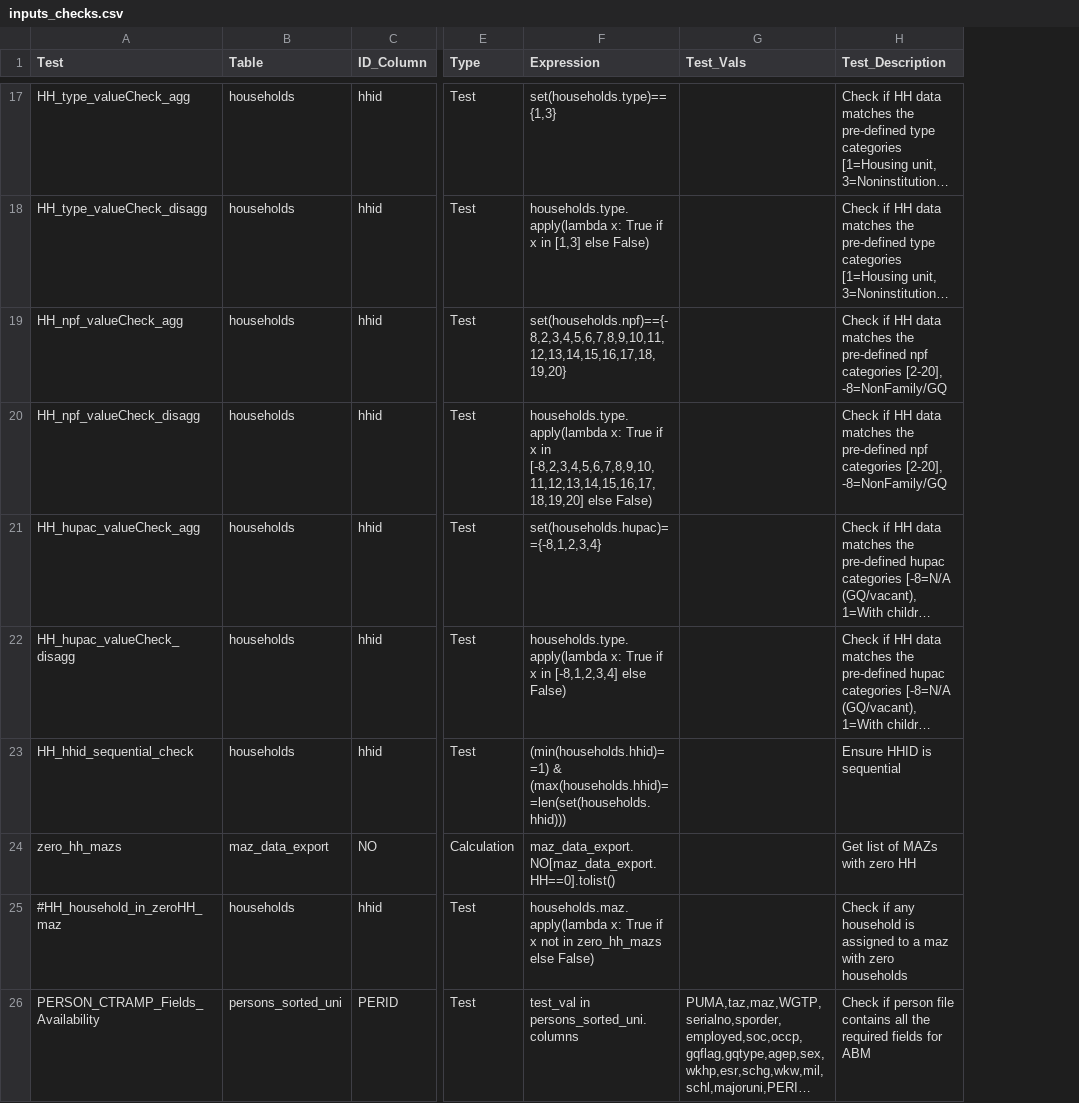
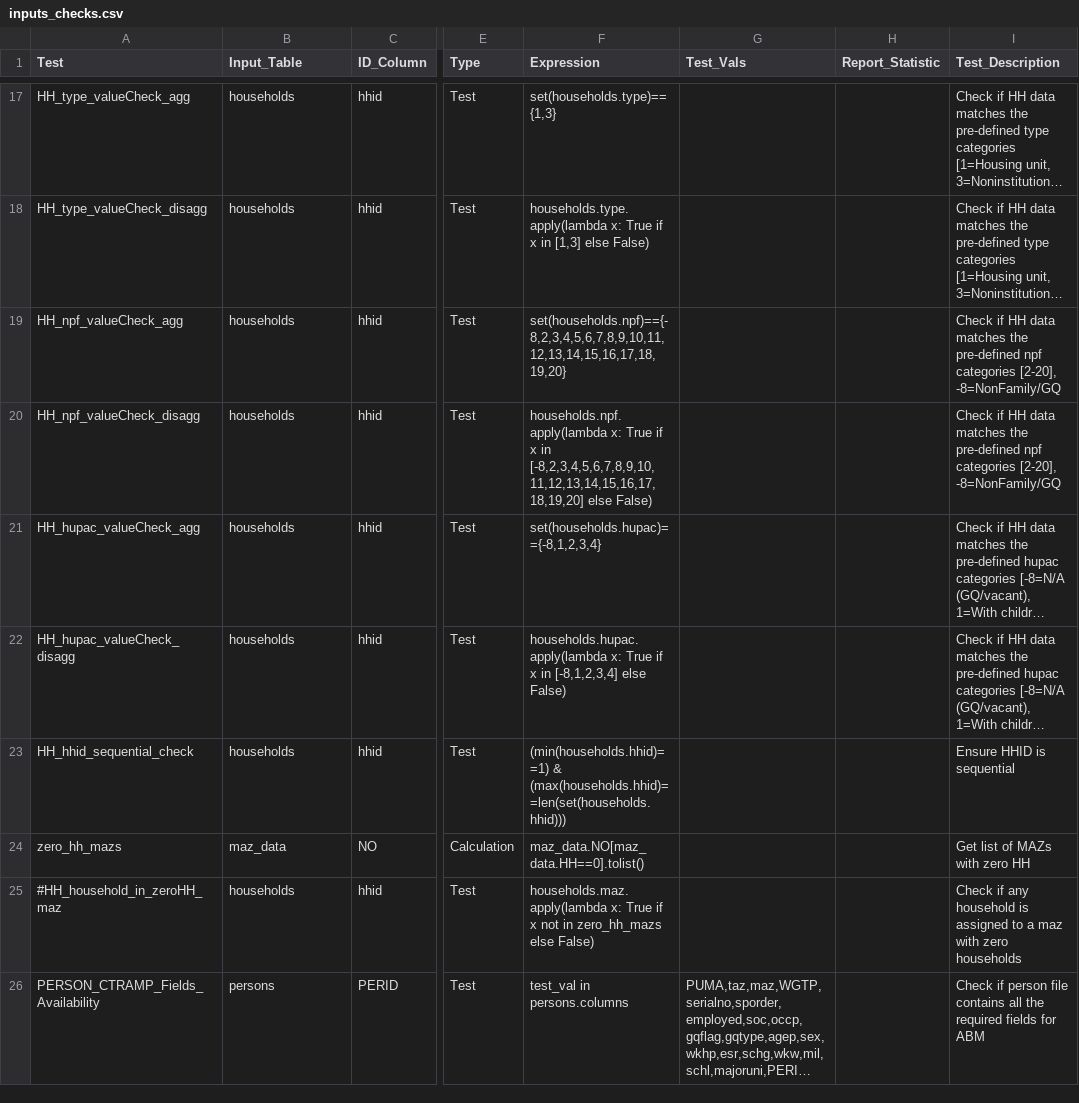
Before and after one commit to RSGInc/SOABM, a CSV file: template/inputChecker/config/inputs_checks.csv, drawn as a sheet; only a part is shown, gaps mark what is left out; long unchanged cells end in …; the diff covers the shown part only; the diff names each change by its address in the sheet, - before the commit and + after, or states it on an @@ line.

Commit message:
Final Input Checker

```diff
--- a/template/inputChecker/config/inputs_checks.csv
+++ b/template/inputChecker/config/inputs_checks.csv
+column H (Report_Statistic), empty
-B1: Table
+B1: Input_Table
-F20 (Expression): households.type.apply(lambda x: True…
+F20 (Expression): households.npf.apply(lambda x: True…
-F22 (Expression): households.type.apply(lambda x: True…
+F22 (Expression): households.hupac.apply(lambda x: True…
-B24 (Input_Table): maz_data_export
+B24 (Input_Table): maz_data
-F24 (Expression): maz_data_export.NO[maz_data_export.HH==0].tolist()
+F24 (Expression): maz_data.NO[maz_data.HH==0].tolist()
-B26 (Input_Table): persons_sorted_uni
+B26 (Input_Table): persons
-F26 (Expression): test_val in persons_sorted_uni.columns
+F26 (Expression): test_val in persons.columns
```
Also changed, not shown: 106 edited cells elsewhere in this file, template/inputChecker/config/inputs_list.csv, 1 other file.
